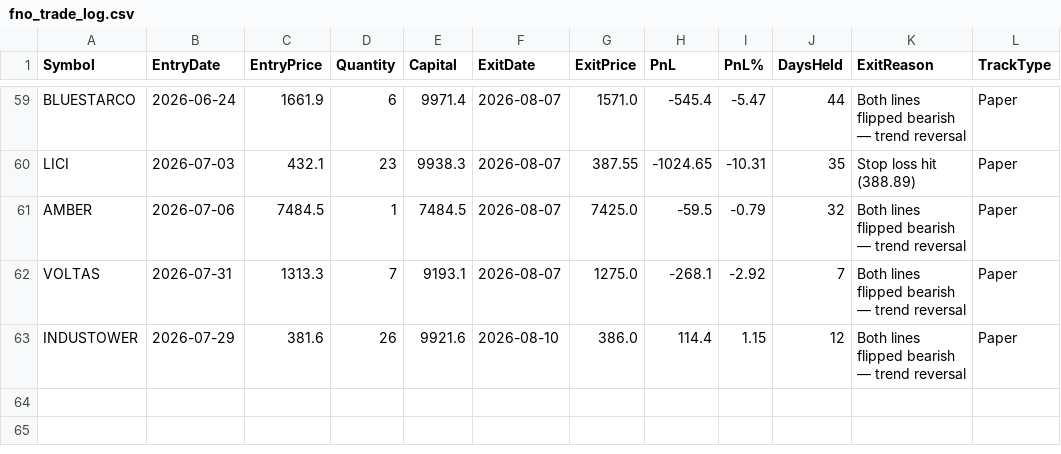
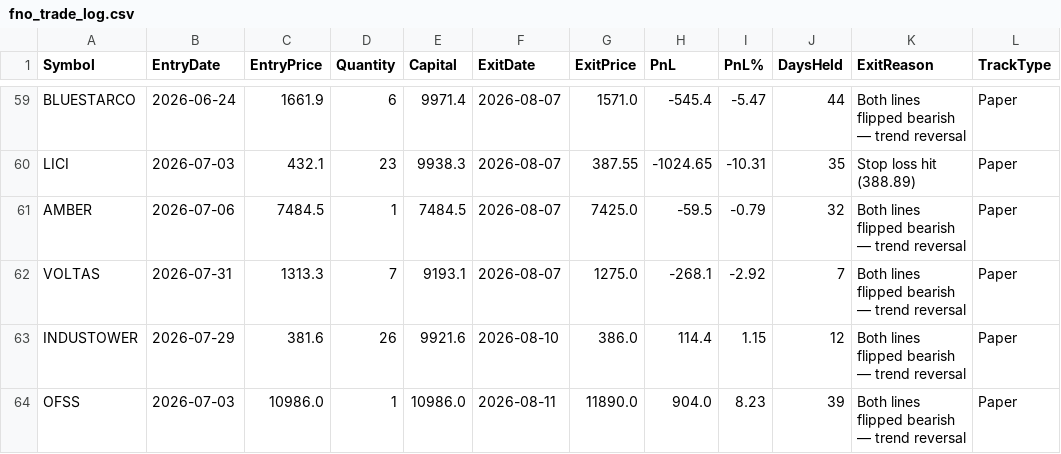
Before and after one commit to finnyrajmann/nse-fno-trend, a CSV file: data/fno_trade_log.csv, drawn as a sheet; only a part is shown, gaps mark what is left out; the diff names each change by its address in the sheet, - before the commit and + after, or states it on an @@ line.

Commit message:
Auto-update — 2026-08-11

```diff
--- a/data/fno_trade_log.csv
+++ b/data/fno_trade_log.csv
+row 64: OFSS | 2026-07-03 | 10986.0 | 1 | 10986.0 | 2026-08-11 | 11890.0 | 904.0 | 8.23 | 39 | Both lines flipped bearish — trend reversal | Paper
```
